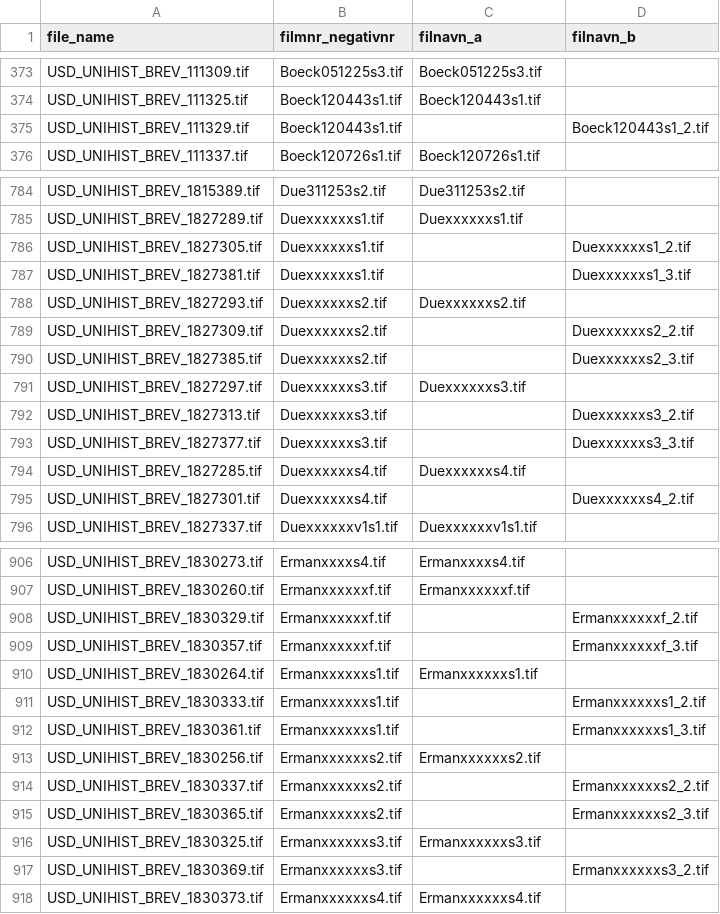
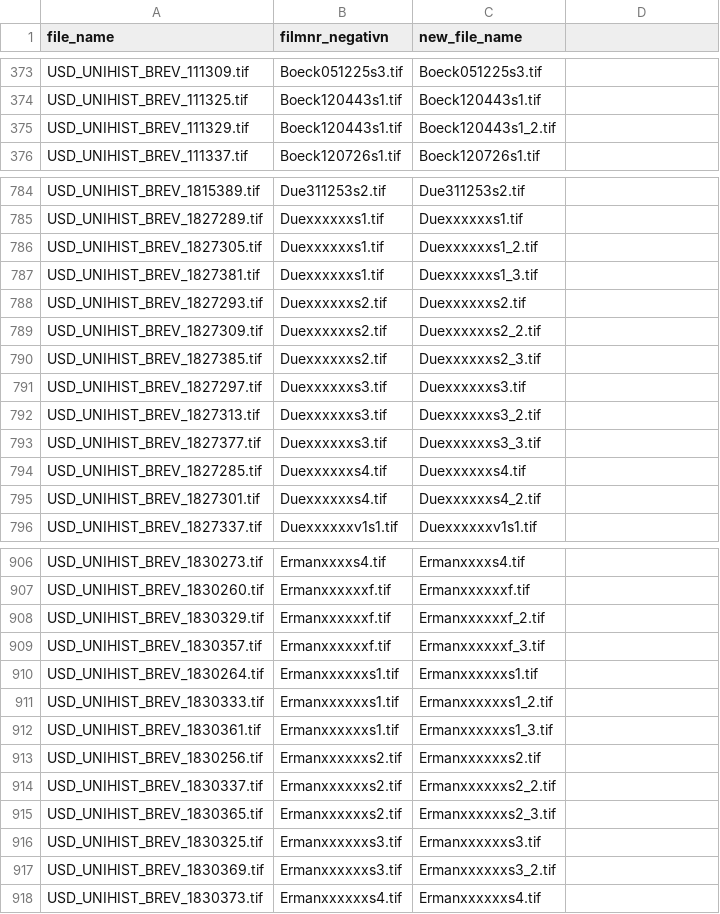
Before and after one commit to uio-library/hansteen-brev, a CSV file: src/filer_oversettelse.csv, drawn as a sheet; only a part is shown, gaps mark what is left out; the diff covers the shown part only.

Commit message:
Simplify filename translation table
No need to have two different columns conveying the same information.

```diff
--- a/src/filer_oversettelse.csv
+++ b/src/filer_oversettelse.csv
@@ -1 +1 @@
-file_name,filmnr_negativnr,filnavn_a,filnavn_b
+file_name,filmnr_negativn,new_file_name
@@ -375 +375 @@ USD_UNIHIST_BREV_111325.tif,Boeck120443s1.tif,Boeck120443s1.tif,
-USD_UNIHIST_BREV_111329.tif,Boeck120443s1.tif,,Boeck120443s1_2.tif
+USD_UNIHIST_BREV_111329.tif,Boeck120443s1.tif,Boeck120443s1_2.tif
@@ -786,2 +786,2 @@ USD_UNIHIST_BREV_1827289.tif,Duexxxxxxs1.tif,Duexxxxxxs1.tif,
-USD_UNIHIST_BREV_1827305.tif,Duexxxxxxs1.tif,,Duexxxxxxs1_2.tif
-USD_UNIHIST_BREV_1827381.tif,Duexxxxxxs1.tif,,Duexxxxxxs1_3.tif
+USD_UNIHIST_BREV_1827305.tif,Duexxxxxxs1.tif,Duexxxxxxs1_2.tif
+USD_UNIHIST_BREV_1827381.tif,Duexxxxxxs1.tif,Duexxxxxxs1_3.tif
@@ -789,2 +789,2 @@ USD_UNIHIST_BREV_1827293.tif,Duexxxxxxs2.tif,Duexxxxxxs2.tif,
-USD_UNIHIST_BREV_1827309.tif,Duexxxxxxs2.tif,,Duexxxxxxs2_2.tif
-USD_UNIHIST_BREV_1827385.tif,Duexxxxxxs2.tif,,Duexxxxxxs2_3.tif
+USD_UNIHIST_BREV_1827309.tif,Duexxxxxxs2.tif,Duexxxxxxs2_2.tif
+USD_UNIHIST_BREV_1827385.tif,Duexxxxxxs2.tif,Duexxxxxxs2_3.tif
@@ -792,2 +792,2 @@ USD_UNIHIST_BREV_1827297.tif,Duexxxxxxs3.tif,Duexxxxxxs3.tif,
-USD_UNIHIST_BREV_1827313.tif,Duexxxxxxs3.tif,,Duexxxxxxs3_2.tif
-USD_UNIHIST_BREV_1827377.tif,Duexxxxxxs3.tif,,Duexxxxxxs3_3.tif
+USD_UNIHIST_BREV_1827313.tif,Duexxxxxxs3.tif,Duexxxxxxs3_2.tif
+USD_UNIHIST_BREV_1827377.tif,Duexxxxxxs3.tif,Duexxxxxxs3_3.tif
@@ -795 +795 @@ USD_UNIHIST_BREV_1827285.tif,Duexxxxxxs4.tif,Duexxxxxxs4.tif,
-USD_UNIHIST_BREV_1827301.tif,Duexxxxxxs4.tif,,Duexxxxxxs4_2.tif
+USD_UNIHIST_BREV_1827301.tif,Duexxxxxxs4.tif,Duexxxxxxs4_2.tif
@@ -908,2 +908,2 @@ USD_UNIHIST_BREV_1830260.tif,Ermanxxxxxxf.tif,Ermanxxxxxxf.tif,
-USD_UNIHIST_BREV_1830329.tif,Ermanxxxxxxf.tif,,Ermanxxxxxxf_2.tif
-USD_UNIHIST_BREV_1830357.tif,Ermanxxxxxxf.tif,,Ermanxxxxxxf_3.tif
+USD_UNIHIST_BREV_1830329.tif,Ermanxxxxxxf.tif,Ermanxxxxxxf_2.tif
+USD_UNIHIST_BREV_1830357.tif,Ermanxxxxxxf.tif,Ermanxxxxxxf_3.tif
@@ -911,2 +911,2 @@ USD_UNIHIST_BREV_1830264.tif,Ermanxxxxxxs1.tif,Ermanxxxxxxs1.tif,
-USD_UNIHIST_BREV_1830333.tif,Ermanxxxxxxs1.tif,,Ermanxxxxxxs1_2.tif
-USD_UNIHIST_BREV_1830361.tif,Ermanxxxxxxs1.tif,,Ermanxxxxxxs1_3.tif
+USD_UNIHIST_BREV_1830333.tif,Ermanxxxxxxs1.tif,Ermanxxxxxxs1_2.tif
+USD_UNIHIST_BREV_1830361.tif,Ermanxxxxxxs1.tif,Ermanxxxxxxs1_3.tif
@@ -914,2 +914,2 @@ USD_UNIHIST_BREV_1830256.tif,Ermanxxxxxxs2.tif,Ermanxxxxxxs2.tif,
-USD_UNIHIST_BREV_1830337.tif,Ermanxxxxxxs2.tif,,Ermanxxxxxxs2_2.tif
-USD_UNIHIST_BREV_1830365.tif,Ermanxxxxxxs2.tif,,Ermanxxxxxxs2_3.tif
+USD_UNIHIST_BREV_1830337.tif,Ermanxxxxxxs2.tif,Ermanxxxxxxs2_2.tif
+USD_UNIHIST_BREV_1830365.tif,Ermanxxxxxxs2.tif,Ermanxxxxxxs2_3.tif
@@ -917 +917 @@ USD_UNIHIST_BREV_1830325.tif,Ermanxxxxxxs3.tif,Ermanxxxxxxs3.tif,
-USD_UNIHIST_BREV_1830369.tif,Ermanxxxxxxs3.tif,,Ermanxxxxxxs3_2.tif
+USD_UNIHIST_BREV_1830369.tif,Ermanxxxxxxs3.tif,Ermanxxxxxxs3_2.tif
```
Also changed, not shown: 6 edited cells elsewhere in this file, 1 other file.
